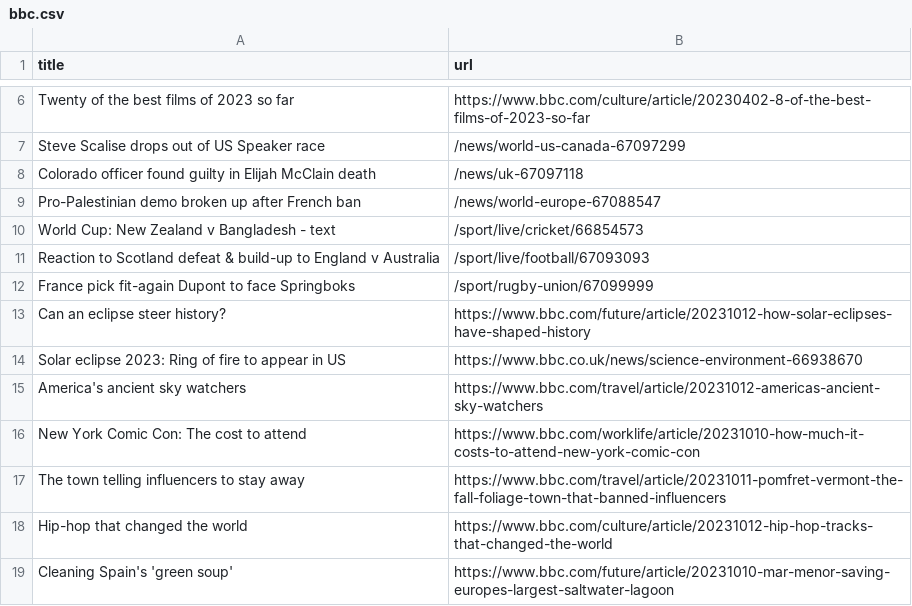
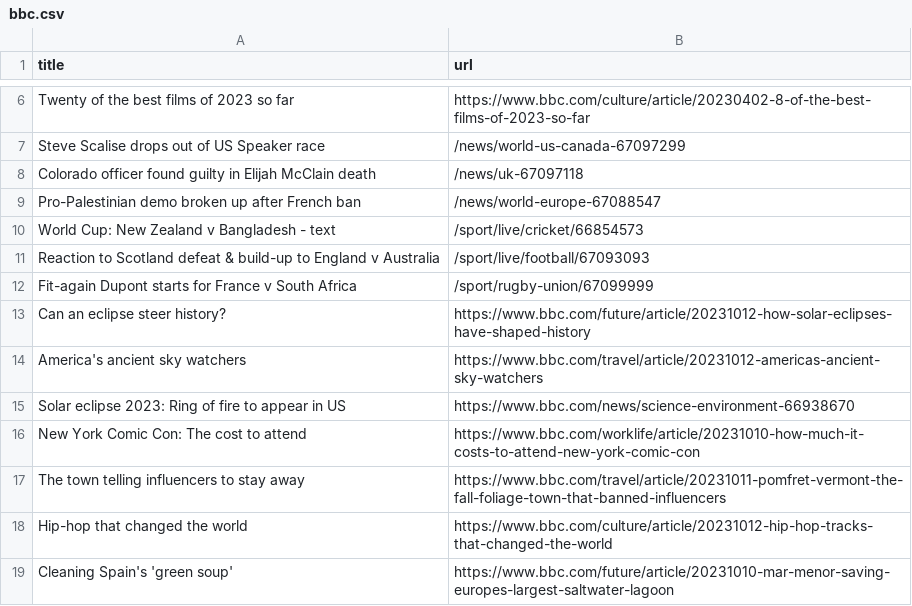
Before and after one commit to jsoma/automatic-scraper-bbc, a CSV file: bbc.csv, drawn as a sheet; only a part is shown, gaps mark what is left out.

```diff
--- a/bbc.csv
+++ b/bbc.csv
@@ -11,6 +11,6 @@ World Cup: New Zealand v Bangladesh - text,/sport/live/cricket/66854573
 Reaction to Scotland defeat & build-up to England v Australia,/sport/live/football/67093093
-France pick fit-again Dupont to face Springboks,/sport/rugby-union/67099999
+Fit-again Dupont starts for France v South Africa,/sport/rugby-union/67099999
 Can an eclipse steer history?,https://www.bbc.com/future/article/20231012-how-solar-eclipses-have-shaped-history
-Solar eclipse 2023: Ring of fire to appear in US,https://www.bbc.co.uk/news/science-environment-66938670
 America's ancient sky watchers,https://www.bbc.com/travel/article/20231012-americas-ancient-sky-watchers
+Solar eclipse 2023: Ring of fire to appear in US,https://www.bbc.com/news/science-environment-66938670
 New York Comic Con: The cost to attend,https://www.bbc.com/worklife/article/20231010-how-much-it-costs-to-attend-new-york-comic-con
```
